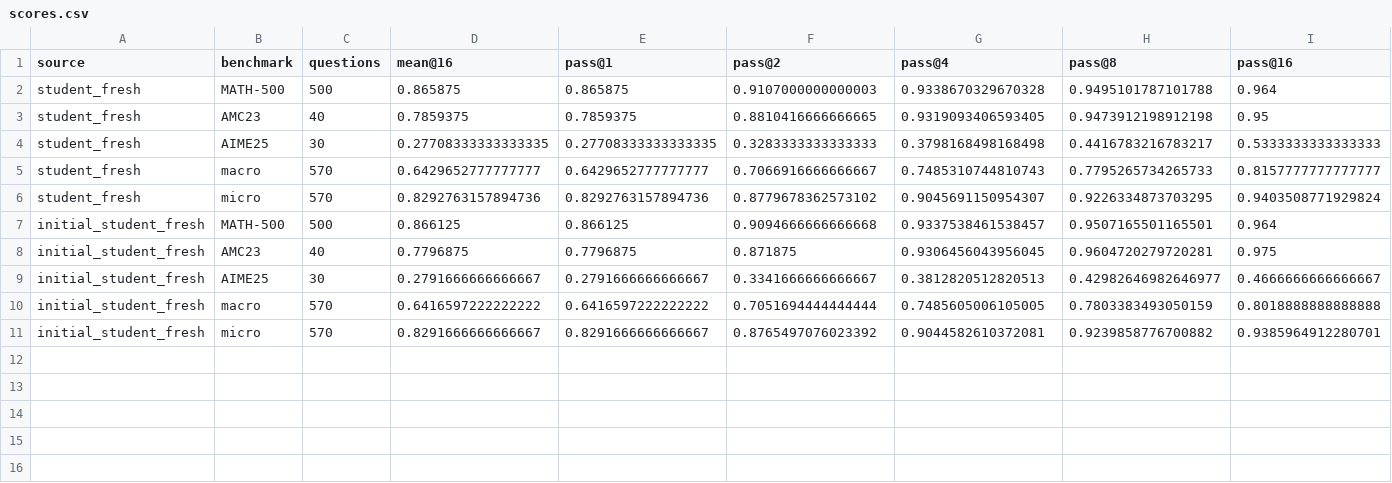
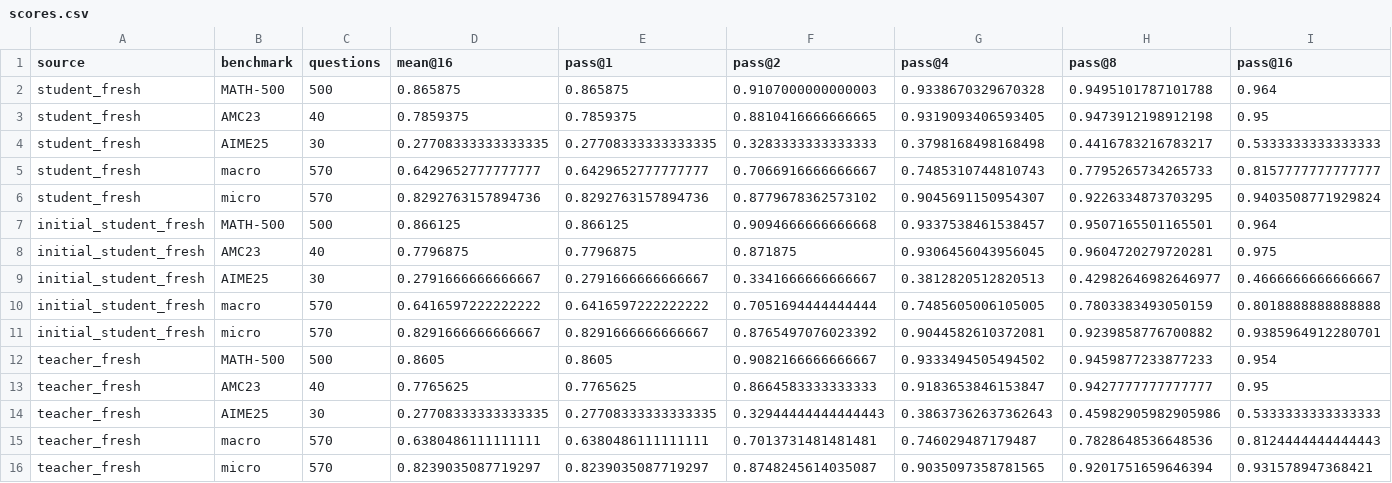
Before and after one commit to WncFht/OPD-State, a CSV file: docs/experiment/results/native-rollout/formal/comparison/scores.csv, drawn as a sheet; the diff names each change by its address in the sheet, - before the commit and + after, or states it on an @@ line.

```diff
--- a/docs/experiment/results/native-rollout/formal/comparison/scores.csv
+++ b/docs/experiment/results/native-rollout/formal/comparison/scores.csv
+row 12: teacher_fresh | MATH-500 | 500 | 0.8605 | 0.8605 | 0.9082166666666667 | 0.9333494505494502 | 0.9459877233877233 | 0.954
+row 13: teacher_fresh | AMC23 | 40 | 0.7765625 | 0.7765625 | 0.8664583333333333 | 0.9183653846153847 | 0.9427777777777777 | 0.95
+row 14: teacher_fresh | AIME25 | 30 | 0.27708333333333335 | 0.27708333333333335 | 0.32944444444444443 | 0.38637362637362643 | 0.45982905982905986 | 0.5333333333333333
+row 15: teacher_fresh | macro | 570 | 0.6380486111111111 | 0.6380486111111111 | 0.7013731481481481 | 0.746029487179487 | 0.7828648536648536 | 0.8124444444444443
+row 16: teacher_fresh | micro | 570 | 0.8239035087719297 | 0.8239035087719297 | 0.8748245614035087 | 0.9035097358781565 | 0.9201751659646394 | 0.931578947368421
```
Also changed, not shown: docs/experiment/results/native-rollout/formal/comparison/paired-differences.csv, 12 other files.
